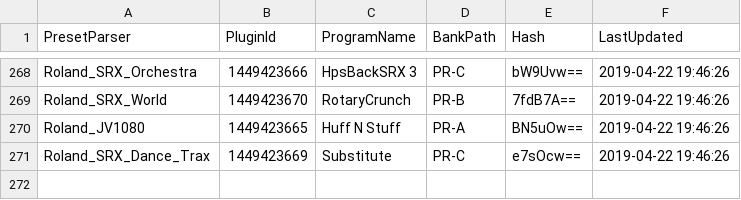
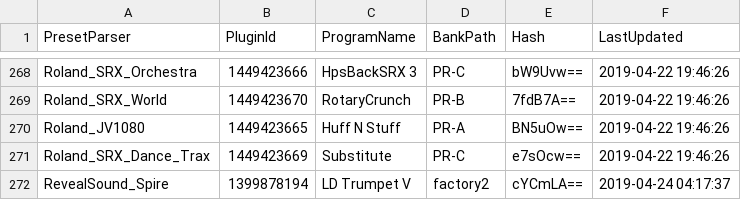
Before and after one commit to PresetMagician/PresetMagician, a CSV file: PresetMagician.VendorPresetParserTest/testdata.csv, drawn as a sheet; only a part is shown, gaps mark what is left out; the diff names each change by its address in the sheet, - before the commit and + after, or states it on an @@ line.

Commit message:
Added RevealSound Spire test data

```diff
--- a/PresetMagician.VendorPresetParserTest/testdata.csv
+++ b/PresetMagician.VendorPresetParserTest/testdata.csv
+row 272: RevealSound_Spire | 1399878194 | LD Trumpet V | factory2 | cYCmLA== | 2019-04-24 04:17:37
```
Also changed, not shown: 1 other file.
